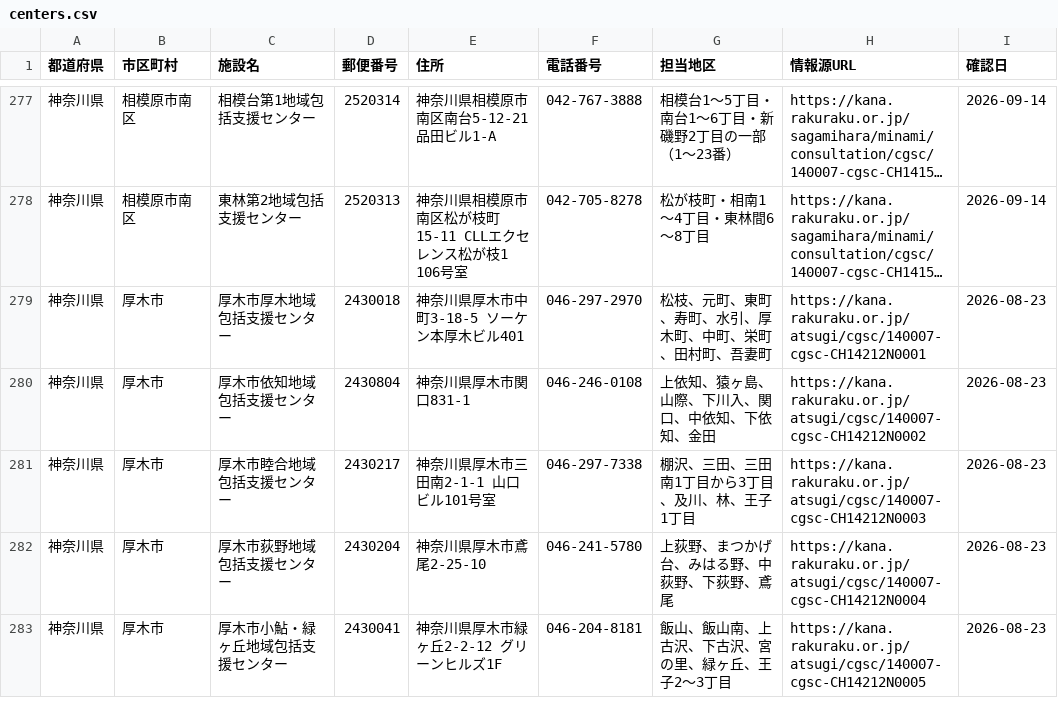
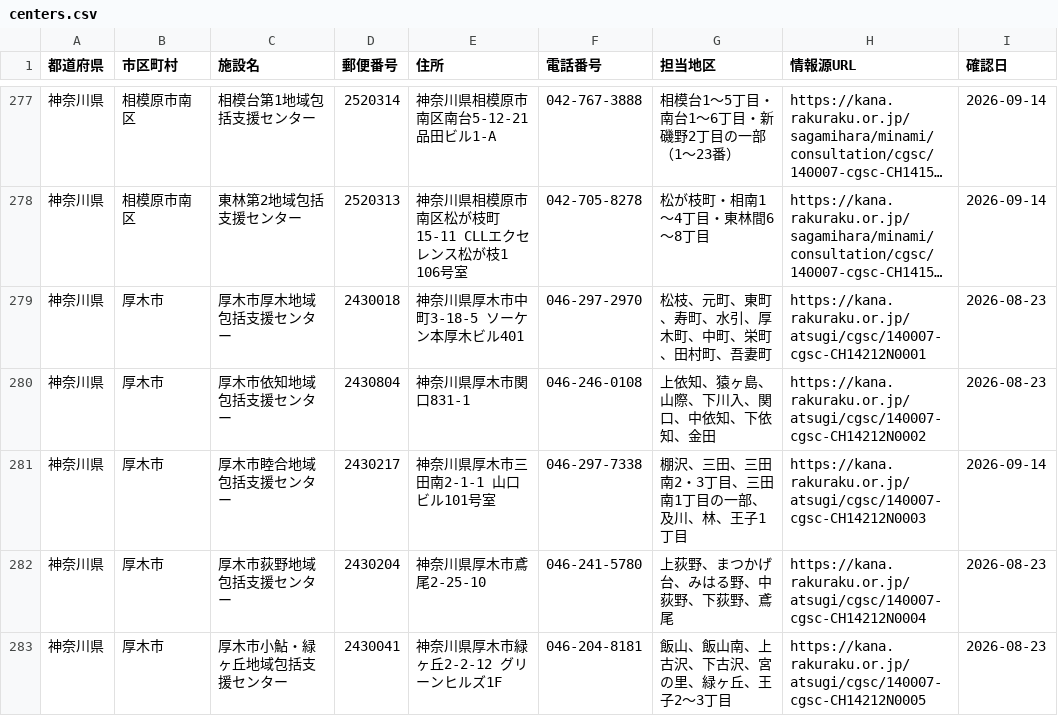
Before and after one commit to shuumeg/holly-village-app, a CSV file: data/centers.csv, drawn as a sheet; only a part is shown, gaps mark what is left out; long unchanged cells end in …; the diff covers the shown part only.

```diff
--- a/data/centers.csv
+++ b/data/centers.csv
@@ -280,3 +280,3 @@
 "神奈川県","厚木市","厚木市依知地域包括支援センター","2430804","神奈川県厚木市関口831-1","046-246-0108","上依知、猿ヶ島、山際、下川入、関口、中依知、下依知、金田","https://kana.rakuraku.or.jp/atsugi/cgsc/140007-cgsc-CH14212N0002","2026-08-23"
-"神奈川県","厚木市","厚木市睦合地域包括支援センター","2430217","神奈川県厚木市三田南2-1-1 山口ビル101号室","046-297-7338","棚沢、三田、三田南1丁目から3丁目、及川、林、王子1丁目","https://kana.rakuraku.or.jp/atsugi/cgsc/140007-cgsc-CH14212N0003","2026-08-23"
+"神奈川県","厚木市","厚木市睦合地域包括支援センター","2430217","神奈川県厚木市三田南2-1-1 山口ビル101号室","046-297-7338","棚沢、三田、三田南2・3丁目、三田南1丁目の一部、及川、林、王子1丁目","https://kana.rakuraku.or.jp/atsugi/cgsc/140007-cgsc-CH14212N0003","2026-09-14"
 "神奈川県","厚木市","厚木市荻野地域包括支援センター","2430204","神奈川県厚木市鳶尾2-25-10","046-241-5780","上荻野、まつかげ台、みはる野、中荻野、下荻野、鳶尾","https://kana.rakuraku.or.jp/atsugi/cgsc/140007-cgsc-CH14212N0004","2026-08-23"
```
Also changed, not shown: 26 edited cells elsewhere in this file, data/centers_import.csv.
